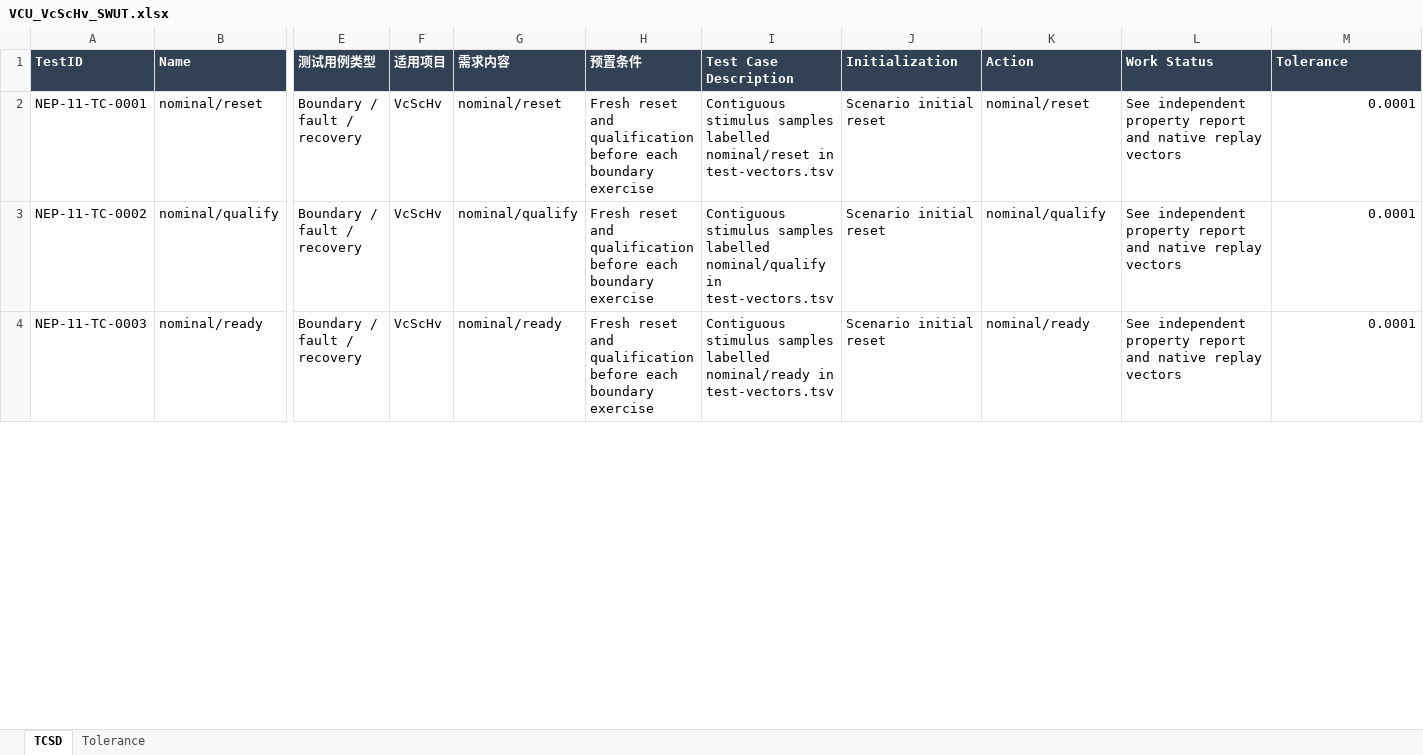
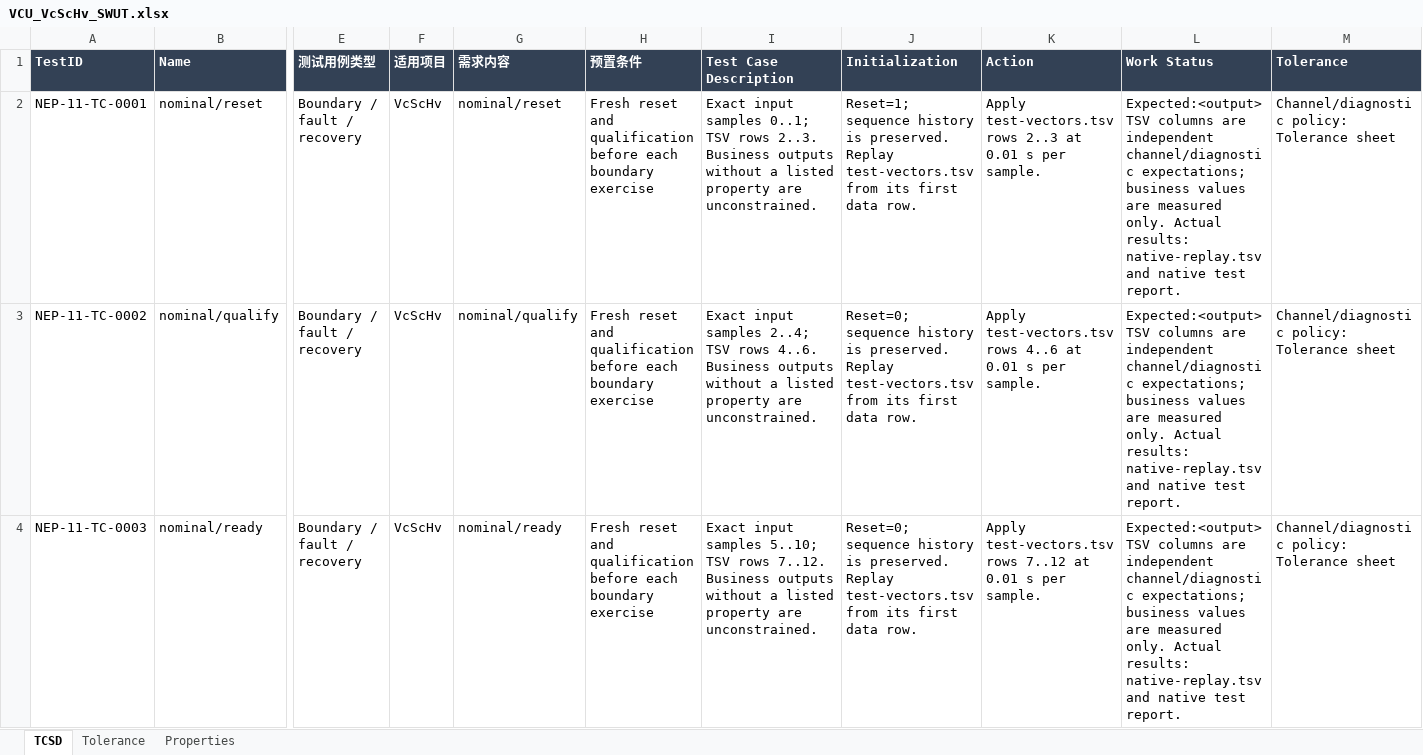
Before and after one commit to cockpit-bench/VcScHv, an Excel workbook: UnitTest/VCU_VcScHv_SWUT.xlsx, sheet TCSD, drawn as a sheet; only a part is shown, gaps mark what is left out; values as stored, in another font and other column widths than the file's, no borders; the diff covers the shown part only; the diff names each change by its address in the sheet, - before the commit and + after, or states it on an @@ line.

Commit message:
Repair engineering interfaces, calibration use and executable test records

```diff
--- a/UnitTest/VCU_VcScHv_SWUT.xlsx (sheet TCSD)
+++ b/UnitTest/VCU_VcScHv_SWUT.xlsx (sheet TCSD)
+sheet tab: Properties
-I2 (Test Case Description): Contiguous stimulus samples labelled nominal/reset in test-vectors.tsv
+I2 (Test Case Description): Exact input samples 0..1; TSV rows 2..3. Business outputs without a listed property are unconstrained.
-J2 (Initialization): Scenario initial reset
+J2 (Initialization): Reset=1; sequence history is preserved. Replay test-vectors.tsv from its first data row.
-K2 (Action): nominal/reset
+K2 (Action): Apply test-vectors.tsv rows 2..3 at 0.01 s per sample.
-L2:L4 (Work Status): See independent property report and native replay vectors
+L2:L4 (Work Status): Expected:<output> TSV columns are independent channel/diagnostic expectations; business values are measured only. Actual results: native-replay.tsv and native test report.
-M2:M4 (Tolerance): 0.0001
+M2:M4 (Tolerance): Channel/diagnostic policy: Tolerance sheet
-I3 (Test Case Description): Contiguous stimulus samples labelled nominal/qualify in test-vectors.tsv
+I3 (Test Case Description): Exact input samples 2..4; TSV rows 4..6. Business outputs without a listed property are unconstrained.
-J3:J4 (Initialization): Scenario initial reset
+J3:J4 (Initialization): Reset=0; sequence history is preserved. Replay test-vectors.tsv from its first data row.
-K3 (Action): nominal/qualify
+K3 (Action): Apply test-vectors.tsv rows 4..6 at 0.01 s per sample.
-I4 (Test Case Description): Contiguous stimulus samples labelled nominal/ready in test-vectors.tsv
+I4 (Test Case Description): Exact input samples 5..10; TSV rows 7..12. Business outputs without a listed property are unconstrained.
-K4 (Action): nominal/ready
+K4 (Action): Apply test-vectors.tsv rows 7..12 at 0.01 s per sample.
```
Also changed, not shown: 1350 edited cells elsewhere in this sheet, sheet Tolerance, Documentation/VcScHv_26R1_变更记录.xlsx, 1 other file.
